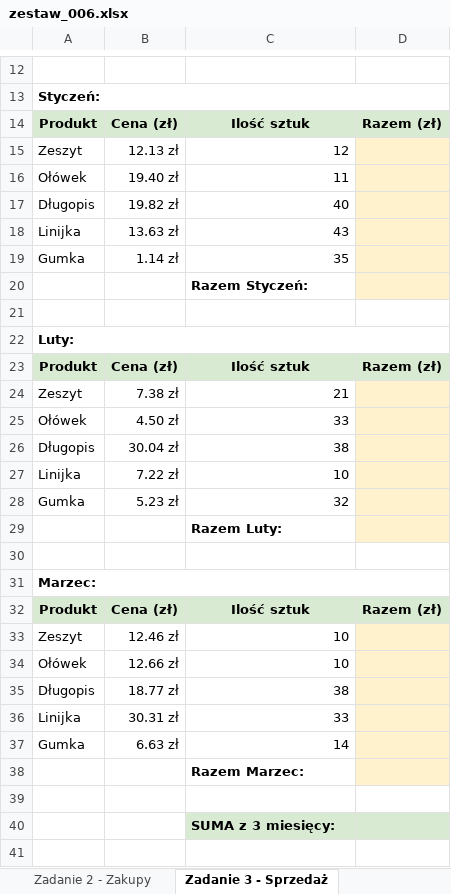
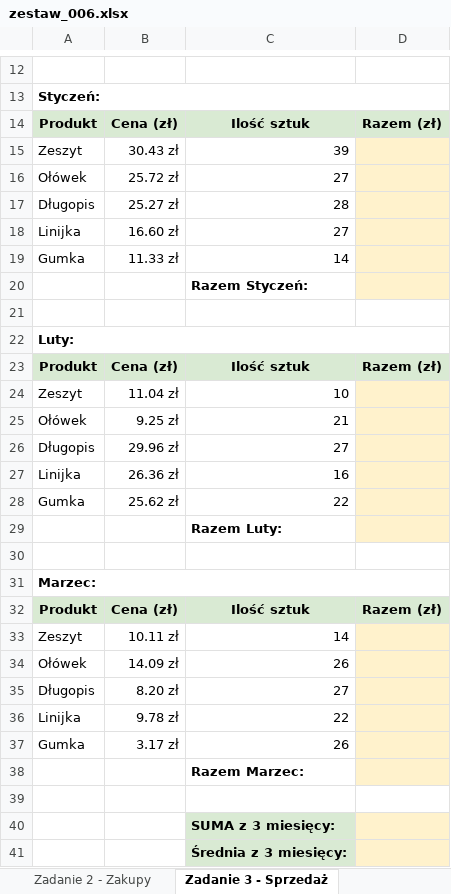
Before and after one commit to cmsrs/school, an Excel workbook: excel/collective/zestawy_dla_uczniow/zestaw_006.xlsx, sheet Zadanie 3 - Sprzedaż, drawn as a sheet; only a part is shown, gaps mark what is left out; values as stored, in another font and other column widths than the file's, no borders; the diff names each change by its address in the sheet, - before the commit and + after, or states it on an @@ line.

```diff
--- a/excel/collective/zestawy_dla_uczniow/zestaw_006.xlsx (sheet Zadanie 3 - Sprzedaż)
+++ b/excel/collective/zestawy_dla_uczniow/zestaw_006.xlsx (sheet Zadanie 3 - Sprzedaż)
-B15: 12.13 zł
+B15: 30.43 zł
-C15: 12
+C15: 39
-B16: 19.40 zł
+B16: 25.72 zł
-C16: 11
+C16: 27
-B17: 19.82 zł
+B17: 25.27 zł
-C17: 40
+C17: 28
-B18: 13.63 zł
+B18: 16.60 zł
-C18: 43
+C18: 27
-B19: 1.14 zł
+B19: 11.33 zł
-C19: 35
+C19: 14
-B24: 7.38 zł
+B24: 11.04 zł
-C24: 21
+C24: 10
-B25: 4.50 zł
+B25: 9.25 zł
-C25: 33
+C25: 21
-B26: 30.04 zł
+B26: 29.96 zł
-C26: 38
+C26: 27
-B27: 7.22 zł
+B27: 26.36 zł
-C27: 10
+C27: 16
-B28: 5.23 zł
+B28: 25.62 zł
-C28: 32
+C28: 22
-B33: 12.46 zł
+B33: 10.11 zł
-C33: 10
+C33: 14
-B34: 12.66 zł
+B34: 14.09 zł
-C34: 10
+C34: 26
-B35: 18.77 zł
+B35: 8.20 zł
-C35: 38
+C35: 27
-B36: 30.31 zł
+B36: 9.78 zł
-C36: 33
+C36: 22
-B37: 6.63 zł
+B37: 3.17 zł
-C37: 14
+C37: 26
-D40 fill: #D9EAD3
+D40 fill: #FFF2CC
+row 41:  |  | Średnia z 3 miesięcy:
```
Also changed, not shown: sheet Zadanie 6 - Godziny pracy, sheet Zadanie 4 - Średnie klasy, sheet Zadanie 5 - Dane osobowe, sheet Zadanie 1 - Średnie, sheet Zadanie 2 - Zakupy, other sheet tabs, excel/collective/zestawy_dla_uczniow/zestaw_008.xlsx, excel/collective/zestawy_dla_uczniow/zestaw_028.xlsx, 47 other files.
